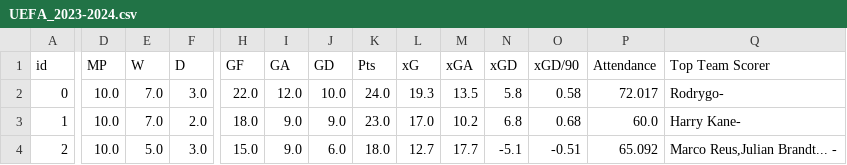
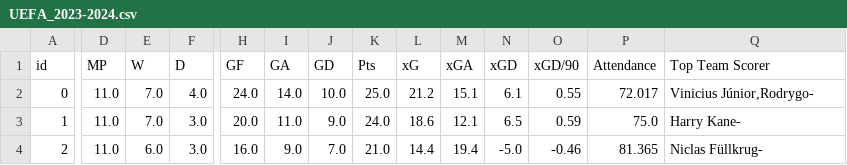
Before and after one commit to rnoguer22/Cluster_Champion, a CSV file: Web_Scrapping/scrapped_csv/UEFA_2023-2024.csv, drawn as a sheet; only a part is shown, gaps mark what is left out; the diff covers the shown part only; the diff names each change by its address in the sheet, - before the commit and + after, or states it on an @@ line.

```diff
--- a/Web_Scrapping/scrapped_csv/UEFA_2023-2024.csv
+++ b/Web_Scrapping/scrapped_csv/UEFA_2023-2024.csv
-D2:D4 (MP): 10.0
+D2:D4 (MP): 11.0
-F2 (D): 3.0
+F2 (D): 4.0
-H2 (GF): 22.0
+H2 (GF): 24.0
-I2 (GA): 12.0
+I2 (GA): 14.0
-K2 (Pts): 24.0
+K2 (Pts): 25.0
-L2 (xG): 19.3
+L2 (xG): 21.2
-M2 (xGA): 13.5
+M2 (xGA): 15.1
-N2 (xGD): 5.8
+N2 (xGD): 6.1
-O2 (xGD/90): 0.58
+O2 (xGD/90): 0.55
-Q2 (Top Team Scorer): Rodrygo-
+Q2 (Top Team Scorer): Vinicius Júnior,Rodrygo-
-F3 (D): 2.0
+F3 (D): 3.0
-H3 (GF): 18.0
+H3 (GF): 20.0
-I3 (GA): 9.0
+I3 (GA): 11.0
-K3 (Pts): 23.0
+K3 (Pts): 24.0
-L3 (xG): 17.0
+L3 (xG): 18.6
-M3 (xGA): 10.2
+M3 (xGA): 12.1
-N3 (xGD): 6.8
+N3 (xGD): 6.5
-O3 (xGD/90): 0.68
+O3 (xGD/90): 0.59
-P3 (Attendance): 60.0
+P3 (Attendance): 75.0
-E4 (W): 5.0
+E4 (W): 6.0
-H4 (GF): 15.0
+H4 (GF): 16.0
-J4 (GD): 6.0
+J4 (GD): 7.0
-K4 (Pts): 18.0
+K4 (Pts): 21.0
-L4 (xG): 12.7
+L4 (xG): 14.4
-M4 (xGA): 17.7
+M4 (xGA): 19.4
-N4 (xGD): -5.1
+N4 (xGD): -5.0
-O4 (xGD/90): -0.51
+O4 (xGD/90): -0.46
-P4 (Attendance): 65.092
+P4 (Attendance): 81.365
-Q4 (Top Team Scorer): Marco Reus,Julian Brandt... -
+Q4 (Top Team Scorer): Niclas Füllkrug-
```
Also changed, not shown: 8 edited cells elsewhere in this file, UEFA_Analisis_CSV/UEFA_Final_Data.csv, UEFA_Analisis_CSV/UEFA_Target.csv, 17 other files.
